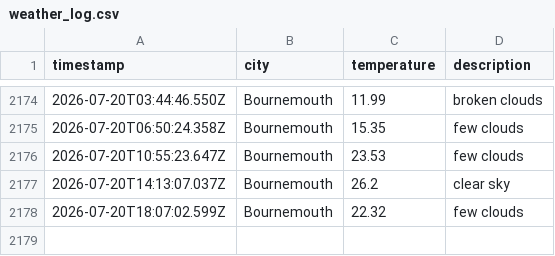
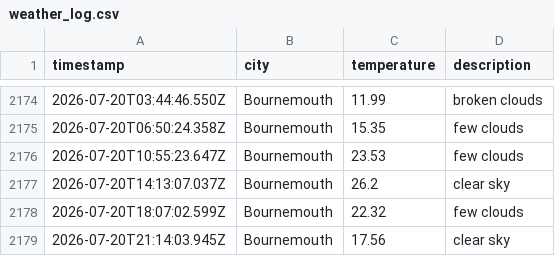
Before and after one commit to jostling01/DataOps-weather-js, a CSV file: data/weather_log.csv, drawn as a sheet; only a part is shown, gaps mark what is left out.

```diff
--- a/data/weather_log.csv
+++ b/data/weather_log.csv
@@ -2178 +2178,2 @@ timestamp,city,temperature,description
 2026-07-20T18:07:02.599Z, Bournemouth, 22.32, few clouds
+2026-07-20T21:14:03.945Z, Bournemouth, 17.56, clear sky
```
Also changed, not shown: 1 other file.
